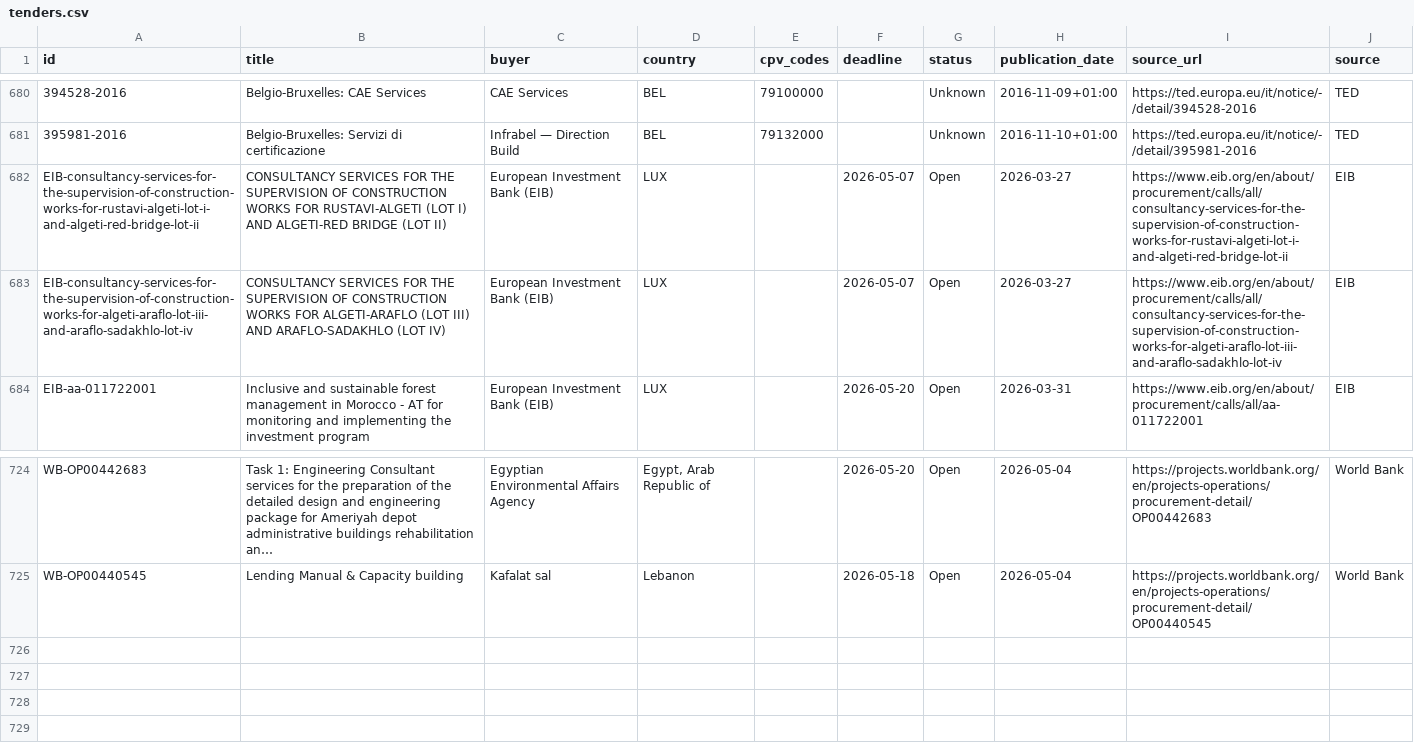
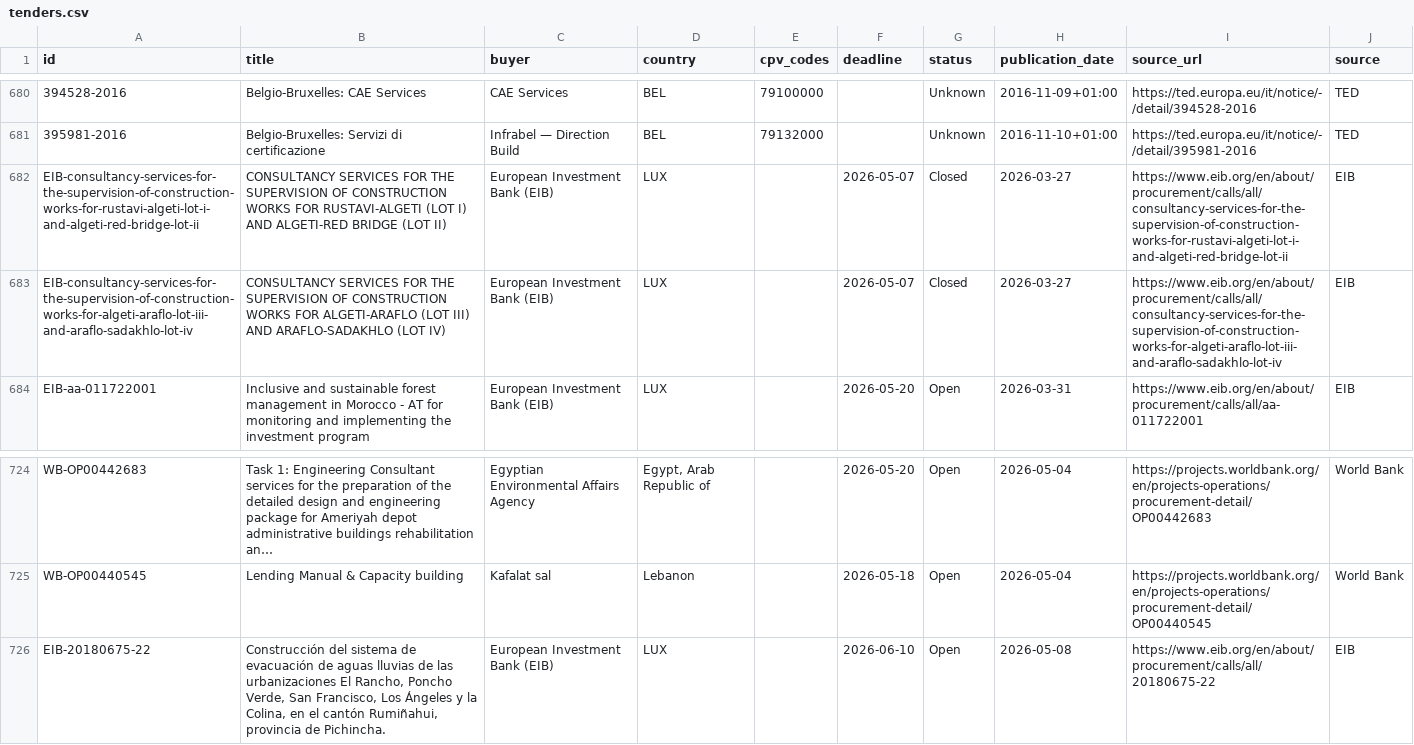
Before and after one commit to wodka2000/bei-tender-agent, a CSV file: output/tenders.csv, drawn as a sheet; only a part is shown, gaps mark what is left out; long unchanged cells end in …; the diff names each change by its address in the sheet, - before the commit and + after, or states it on an @@ line.

```diff
--- a/output/tenders.csv
+++ b/output/tenders.csv
-G682:G683 (status): Open
+G682:G683 (status): Closed
+row 726: EIB-20180675-22 | Construcción del sistema de evacuación de aguas lluvias de las urbanizaciones El Rancho, Poncho Verde, San Francisco, Los Ángeles y la Colina, en el cantón Rumiñahui, provincia de Pichincha. | European Investment Bank (EIB) | LUX |  | 2026-06-10 | Open | 2026-05-08 | https://www.eib.org/en/about/procurement/calls/all/20180675-22 | EIB
```
Also changed, not shown: 1 other file.
